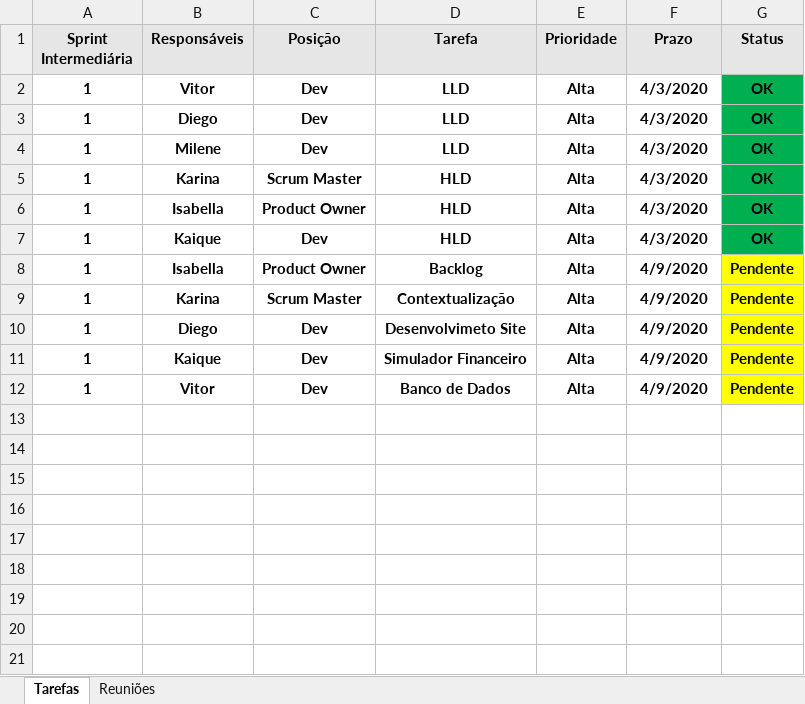
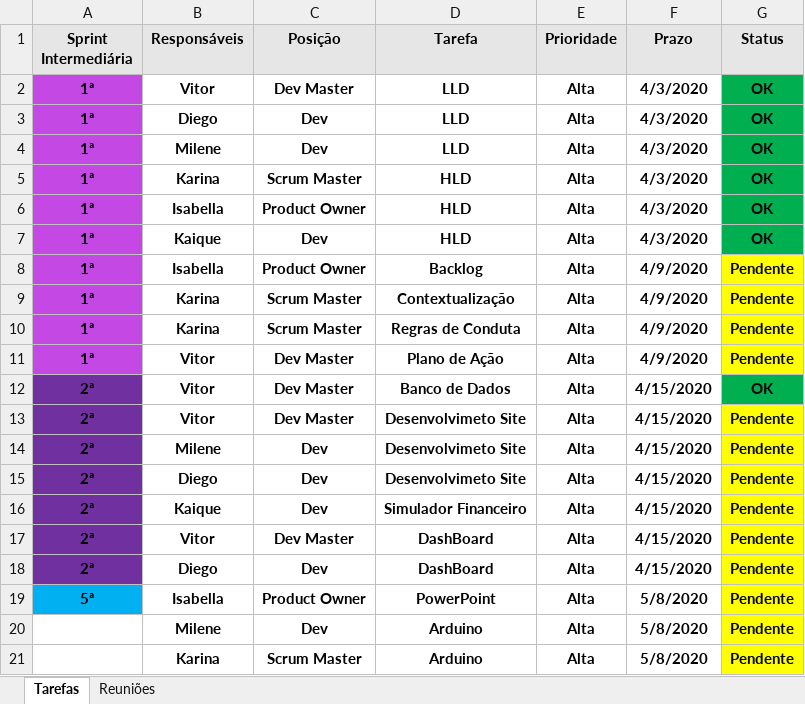
Before and after one commit to diegocrocha/eva, an Excel workbook: 1.Administrativo/2.Planilhas/Gerenciamento Projeto PI.xlsx, sheet Tarefas, drawn as a sheet; values as stored, in another font and other column widths than the file's, no borders; addresses are those after the commit; the diff names each change by its address in the sheet, - before the commit and + after, or states it on an @@ line.

Commit message:
Planilhas Atualizadas, obs: Pasta 'EVA_PROJETO' vazia?

```diff
--- a/1.Administrativo/2.Planilhas/Gerenciamento Projeto PI.xlsx (sheet Tarefas)
+++ b/1.Administrativo/2.Planilhas/Gerenciamento Projeto PI.xlsx (sheet Tarefas)
-A2:A9 (Sprint Intermediária): 1
+A2:A9 (Sprint Intermediária): 1ª
-A2:A9 fill: none
+A2:A9 fill: #C348E4
-C2 (Posição): Dev
+C2 (Posição): Dev Master
+row 10: 1ª | Karina | Scrum Master | Regras de Conduta | Alta | 4/9/2020 | Pendente
+row 11: 1ª | Vitor | Dev Master | Plano de Ação | Alta | 4/9/2020 | Pendente
+row 12: 2ª | Vitor | Dev Master | Banco de Dados | Alta | 4/15/2020 | OK
+row 13: 2ª | Vitor | Dev Master | Desenvolvimeto Site | Alta | 4/15/2020 | Pendente
+row 14: 2ª | Milene | Dev | Desenvolvimeto Site | Alta | 4/15/2020 | Pendente
-A15:A17 (Sprint Intermediária): 1
+A15:A17 (Sprint Intermediária): 2ª
-A15:A17 fill: none
+A15:A17 fill: #7030A0
-F15:F17 (Prazo): 4/9/2020
+F15:F17 (Prazo): 4/15/2020
-C17 (Posição): Dev
+C17 (Posição): Dev Master
-D17 (Tarefa): Banco de Dados
+D17 (Tarefa): DashBoard
+row 18: 2ª | Diego | Dev | DashBoard | Alta | 4/15/2020 | Pendente
+row 19: 5ª | Isabella | Product Owner | PowerPoint | Alta | 5/8/2020 | Pendente
+row 20:  | Milene | Dev | Arduino | Alta | 5/8/2020 | Pendente
+row 21:  | Karina | Scrum Master | Arduino | Alta | 5/8/2020 | Pendente
```
Also changed, not shown: sheet Reuniões, 1 other file.
